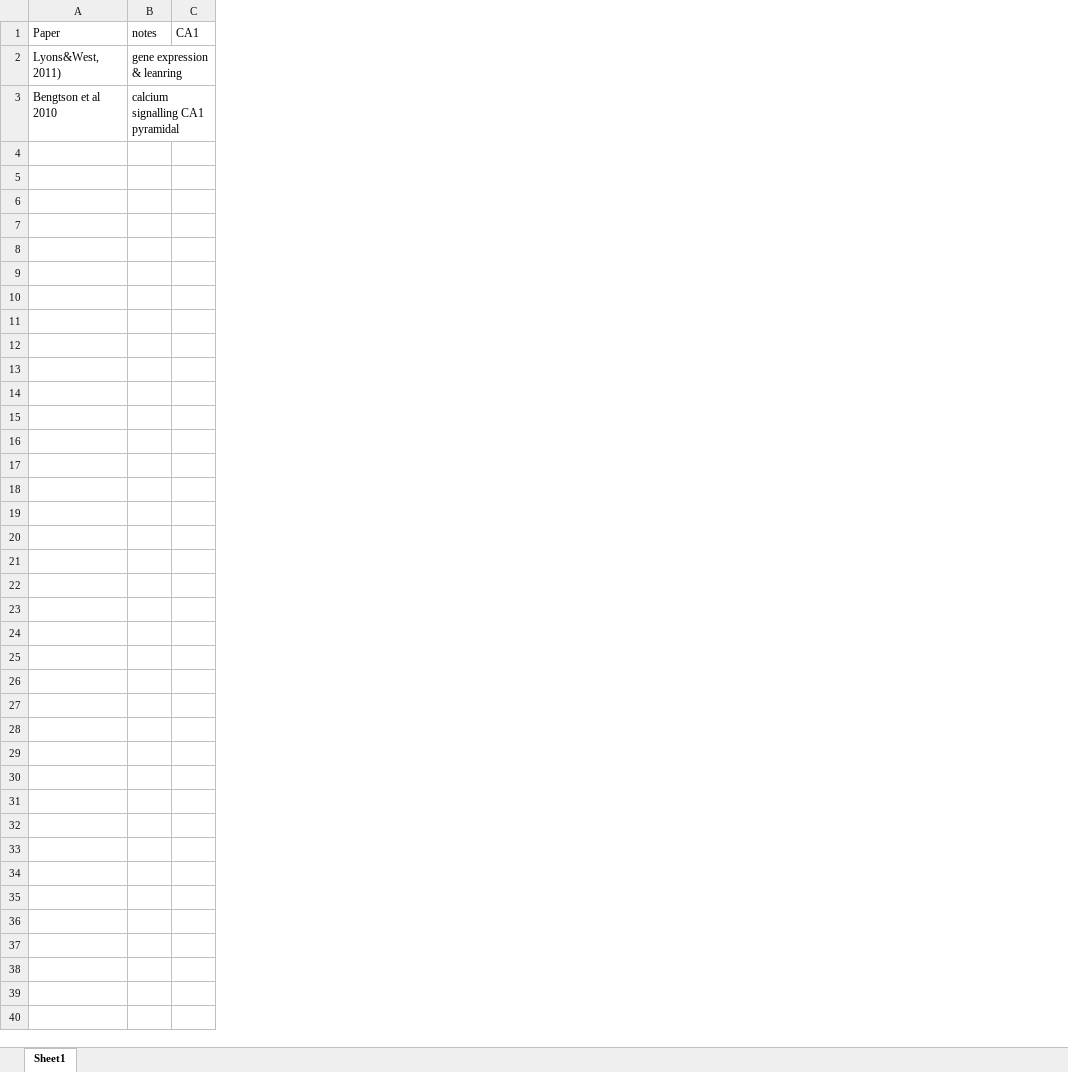
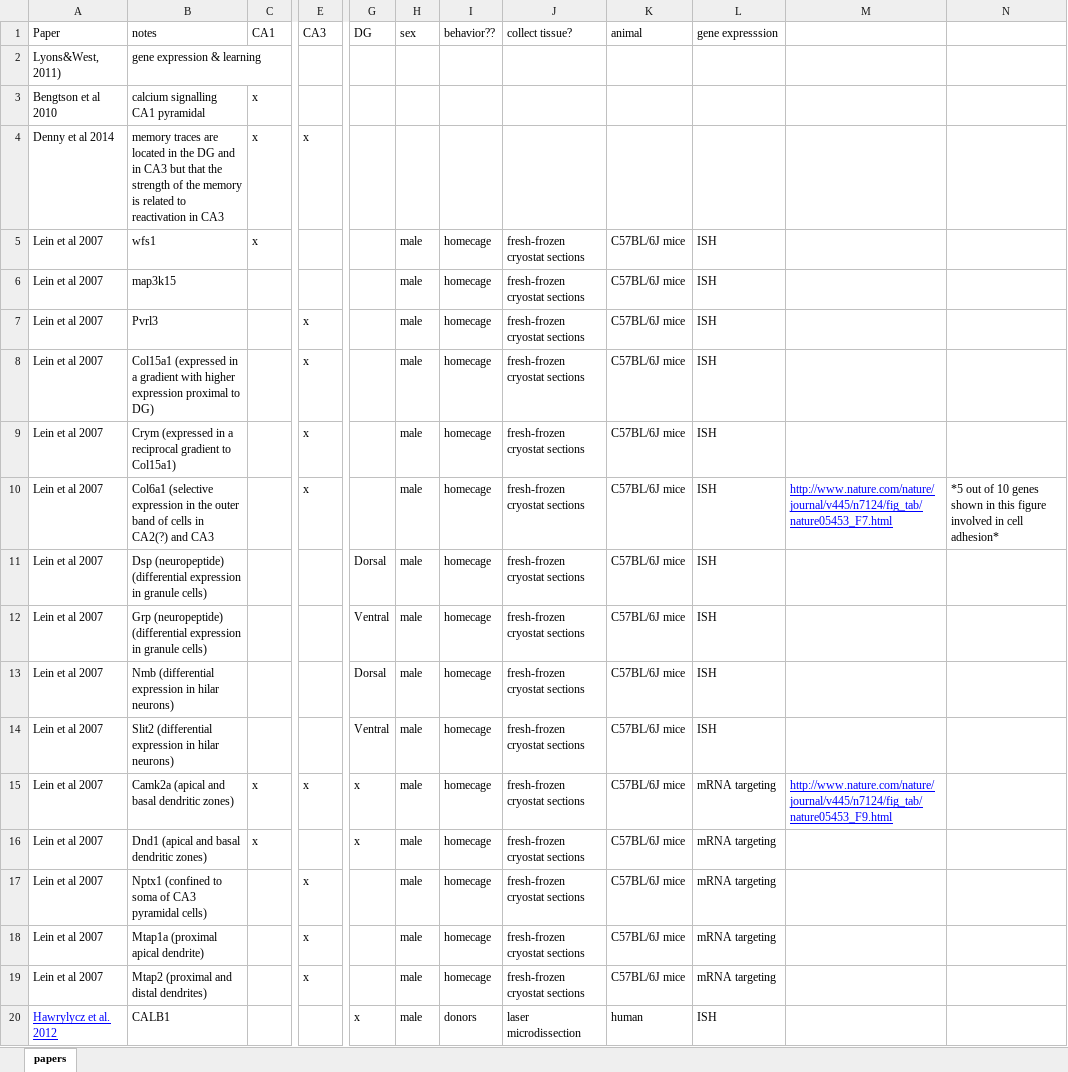
Before and after one commit to raynamharris/BehavEphyRNAseq, an Excel workbook: LiteratureSearch/LiteratureSearch.xlsx, sheet papers, drawn as a sheet; only a part is shown, gaps mark what is left out; values as stored, in another font and other column widths than the file's, no borders; removed rows and columns are numbered as before the commit, all else as after; rows hold the shown columns only; the diff covers the shown part only; the diff names each change by its address in the sheet, - before the commit and + after, or states it on an @@ line.

Commit message:
literature search and behavior paradigm

```diff
--- a/LiteratureSearch/LiteratureSearch.xlsx (sheet papers)
+++ b/LiteratureSearch/LiteratureSearch.xlsx (sheet papers)
-sheet tab: Sheet1
+sheet tab: papers
-column B (notes), rows 2-3: gene expression & leanring | calcium signalling CA1 pyramidal
-column C (CA1), empty
+column B (notes), rows 2-3: gene expression & learning | calcium signalling CA1 pyramidal
+column C (CA1), row 3: x
+column E (CA3), empty
+column G (DG), empty
+column H (sex), empty
+column I (behavior??), empty
+column J (collect tissue?), empty
+column K (animal), empty
+column L (gene expresssion), empty
+column M, empty
+column N, empty
+row 4: Denny et al 2014 | memory traces are located in the DG and in CA3 but that the strength of the memory is related to reactivation in CA3 | x | x
+row 5: Lein et al 2007 | wfs1 | x |  |  | male | homecage | fresh-frozen cryostat sections | C57BL/6J mice | ISH
+row 6: Lein et al 2007 | map3k15 |  |  |  | male | homecage | fresh-frozen cryostat sections | C57BL/6J mice | ISH
+row 7: Lein et al 2007 | Pvrl3 |  | x |  | male | homecage | fresh-frozen cryostat sections | C57BL/6J mice | ISH
+row 8: Lein et al 2007 | Col15a1 (expressed in a gradient with higher expression proximal to DG) |  | x |  | male | homecage | fresh-frozen cryostat sections | C57BL/6J mice | ISH
+row 9: Lein et al 2007 | Crym (expressed in a reciprocal gradient to Col15a1) |  | x |  | male | homecage | fresh-frozen cryostat sections | C57BL/6J mice | ISH
+row 10: Lein et al 2007 | Col6a1 (selective expression in the outer band of cells in CA2(?) and CA3 |  | x |  | male | homecage | fresh-frozen cryostat sections | C57BL/6J mice | ISH | http://www.nature.com/nature/journal/v445/n7124/fig_tab/nature05453_F7.html | *5 out of 10 genes shown in this figure involved in cell adhesion*
+row 11: Lein et al 2007 | Dsp (neuropeptide) (differential expression in granule cells) |  |  | Dorsal | male | homecage | fresh-frozen cryostat sections | C57BL/6J mice | ISH
+row 12: Lein et al 2007 | Grp (neuropeptide) (differential expression in granule cells) |  |  | Ventral | male | homecage | fresh-frozen cryostat sections | C57BL/6J mice | ISH
+row 13: Lein et al 2007 | Nmb (differential expression in hilar neurons) |  |  | Dorsal | male | homecage | fresh-frozen cryostat sections | C57BL/6J mice | ISH
+row 14: Lein et al 2007 | Slit2 (differential expression in hilar neurons) |  |  | Ventral | male | homecage | fresh-frozen cryostat sections | C57BL/6J mice | ISH
+row 15: Lein et al 2007 | Camk2a (apical and basal dendritic zones) | x | x | x | male | homecage | fresh-frozen cryostat sections | C57BL/6J mice | mRNA targeting | http://www.nature.com/nature/journal/v445/n7124/fig_tab/nature05453_F9.html
+row 16: Lein et al 2007 | Dnd1 (apical and basal dendritic zones) | x |  | x | male | homecage | fresh-frozen cryostat sections | C57BL/6J mice | mRNA targeting
+row 17: Lein et al 2007 | Nptx1 (confined to soma of CA3 pyramidal cells) |  | x |  | male | homecage | fresh-frozen cryostat sections | C57BL/6J mice | mRNA targeting
+row 18: Lein et al 2007 | Mtap1a (proximal apical dendrite) |  | x |  | male | homecage | fresh-frozen cryostat sections | C57BL/6J mice | mRNA targeting
+row 19: Lein et al 2007 | Mtap2 (proximal and distal dendrites) |  | x |  | male | homecage | fresh-frozen cryostat sections | C57BL/6J mice | mRNA targeting
+row 20: Hawrylycz et al. 2012 | CALB1 |  |  | x | male | donors | laser microdissection | human | ISH
```
Also changed, not shown: 4 added rows and 2 removed columns elsewhere in this sheet, StepOnePlusData/platelayoutreagents.xlsx, 6 other files.
